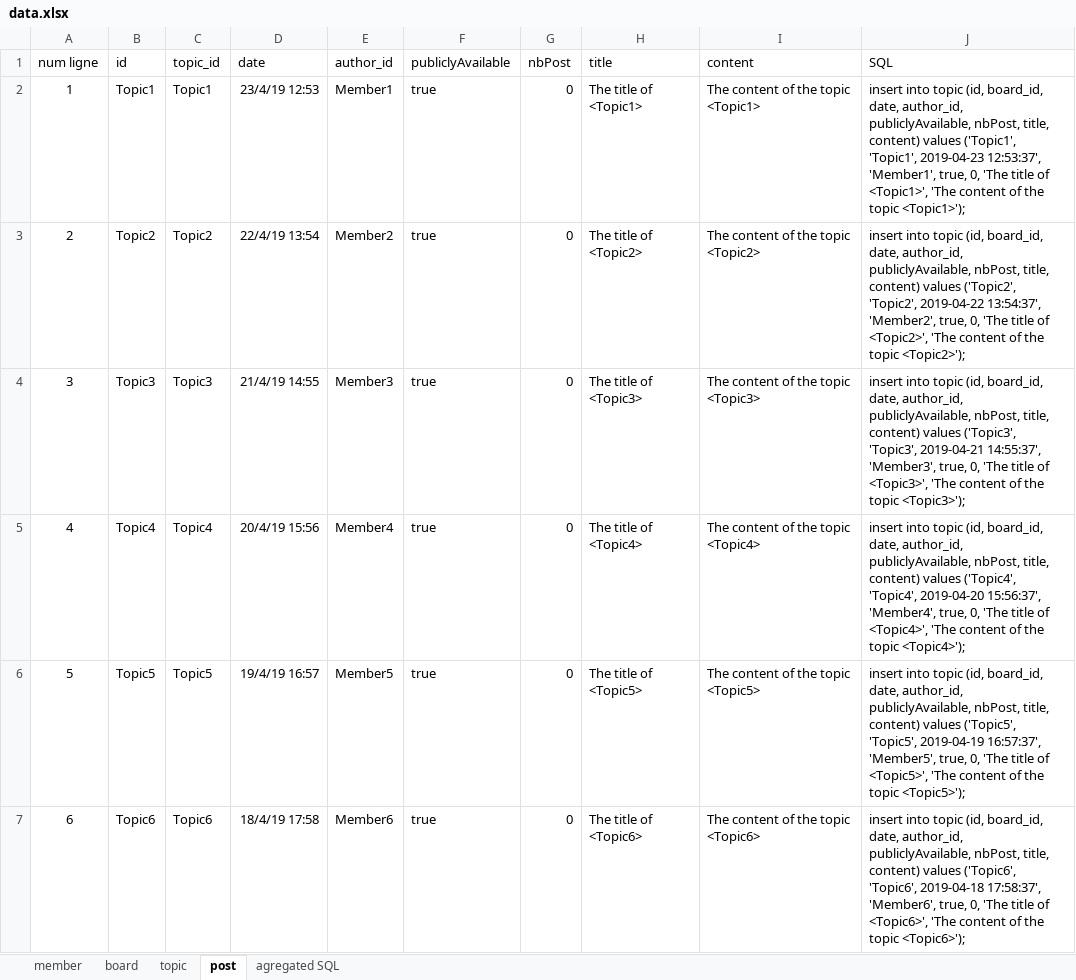
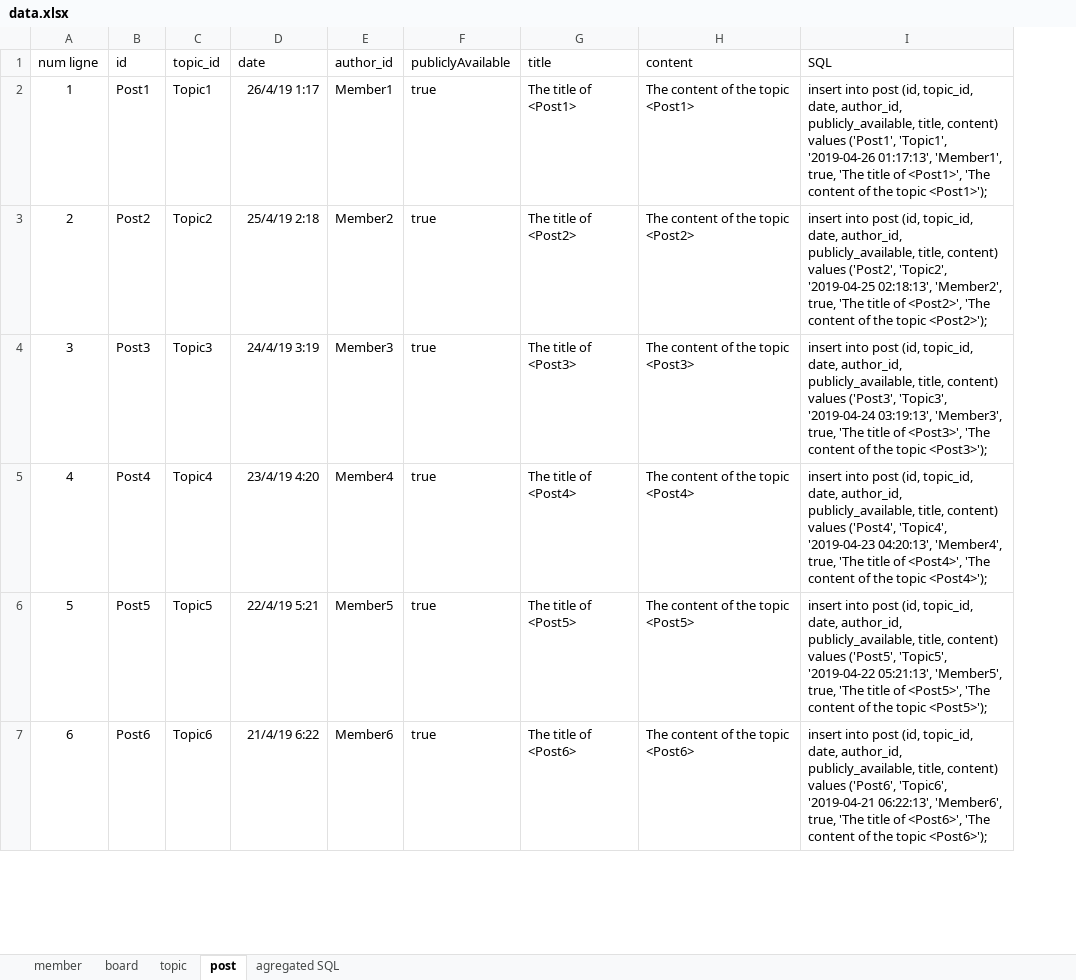
Before and after one commit to graphql-java-generator/graphql-maven-plugin-project, an Excel workbook: graphql-maven-plugin-samples/graphql-maven-plugin-samples-Forum-server/src/main/resources/data.xlsx, sheet post, drawn as a sheet; only a part is shown; values as stored, in another font and other column widths than the file's, no borders; table styles not drawn; removed rows and columns are numbered as before the commit, all else as after; the diff covers the shown part only; the diff names each change by its address in the sheet, - before the commit and + after, or states it on an @@ line.

Commit message:
The Forum sample starts to work (relation are still not managed)

```diff
--- a/graphql-maven-plugin-samples/graphql-maven-plugin-samples-Forum-server/src/main/resources/data.xlsx (sheet post)
+++ b/graphql-maven-plugin-samples/graphql-maven-plugin-samples-Forum-server/src/main/resources/data.xlsx (sheet post)
-column G (nbPost), rows 2-7: all 0
-B2 (id): Topic1
+B2 (id): Post1
-D2 (date): 23/4/19 12:53
+D2 (date): 26/4/19 1:17
-G2 (title): The title of <Topic1>
+G2 (title): The title of <Post1>
-H2 (content): The content of the topic <Topic1>
+H2 (content): The content of the topic <Post1>
-I2 (SQL): insert into topic (id, board_id, date, author_id, publiclyAvailable, nbPost, title, content) values ('Topic1', 'Topic1', 2019-04-23 12:53:37', 'Member1', true, 0, 'The title of <Topic1>', 'The content of the topic <Topic1>');
+I2 (SQL): insert into post (id, topic_id, date, author_id, publicly_available, title, content) values ('Post1', 'Topic1', '2019-04-26 01:17:13', 'Member1', true, 'The title of <Post1>', 'The content of the topic <Post1>');
-B3 (id): Topic2
+B3 (id): Post2
-D3 (date): 22/4/19 13:54
+D3 (date): 25/4/19 2:18
-G3 (title): The title of <Topic2>
+G3 (title): The title of <Post2>
-H3 (content): The content of the topic <Topic2>
+H3 (content): The content of the topic <Post2>
-I3 (SQL): insert into topic (id, board_id, date, author_id, publiclyAvailable, nbPost, title, content) values ('Topic2', 'Topic2', 2019-04-22 13:54:37', 'Member2', true, 0, 'The title of <Topic2>', 'The content of the topic <Topic2>');
+I3 (SQL): insert into post (id, topic_id, date, author_id, publicly_available, title, content) values ('Post2', 'Topic2', '2019-04-25 02:18:13', 'Member2', true, 'The title of <Post2>', 'The content of the topic <Post2>');
-B4 (id): Topic3
+B4 (id): Post3
-D4 (date): 21/4/19 14:55
+D4 (date): 24/4/19 3:19
-G4 (title): The title of <Topic3>
+G4 (title): The title of <Post3>
-H4 (content): The content of the topic <Topic3>
+H4 (content): The content of the topic <Post3>
-I4 (SQL): insert into topic (id, board_id, date, author_id, publiclyAvailable, nbPost, title, content) values ('Topic3', 'Topic3', 2019-04-21 14:55:37', 'Member3', true, 0, 'The title of <Topic3>', 'The content of the topic <Topic3>');
+I4 (SQL): insert into post (id, topic_id, date, author_id, publicly_available, title, content) values ('Post3', 'Topic3', '2019-04-24 03:19:13', 'Member3', true, 'The title of <Post3>', 'The content of the topic <Post3>');
-B5 (id): Topic4
+B5 (id): Post4
-D5 (date): 20/4/19 15:56
+D5 (date): 23/4/19 4:20
-G5 (title): The title of <Topic4>
+G5 (title): The title of <Post4>
-H5 (content): The content of the topic <Topic4>
+H5 (content): The content of the topic <Post4>
-I5 (SQL): insert into topic (id, board_id, date, author_id, publiclyAvailable, nbPost, title, content) values ('Topic4', 'Topic4', 2019-04-20 15:56:37', 'Member4', true, 0, 'The title of <Topic4>', 'The content of the topic <Topic4>');
+I5 (SQL): insert into post (id, topic_id, date, author_id, publicly_available, title, content) values ('Post4', 'Topic4', '2019-04-23 04:20:13', 'Member4', true, 'The title of <Post4>', 'The content of the topic <Post4>');
-B6 (id): Topic5
+B6 (id): Post5
-D6 (date): 19/4/19 16:57
+D6 (date): 22/4/19 5:21
-G6 (title): The title of <Topic5>
+G6 (title): The title of <Post5>
-H6 (content): The content of the topic <Topic5>
+H6 (content): The content of the topic <Post5>
-I6 (SQL): insert into topic (id, board_id, date, author_id, publiclyAvailable, nbPost, title, content) values ('Topic5', 'Topic5', 2019-04-19 16:57:37', 'Member5', true, 0, 'The title of <Topic5>', 'The content of the topic <Topic5>');
+I6 (SQL): insert into post (id, topic_id, date, author_id, publicly_available, title, content) values ('Post5', 'Topic5', '2019-04-22 05:21:13', 'Member5', true, 'The title of <Post5>', 'The content of the topic <Post5>');
-B7 (id): Topic6
+B7 (id): Post6
-D7 (date): 18/4/19 17:58
+D7 (date): 21/4/19 6:22
-G7 (title): The title of <Topic6>
+G7 (title): The title of <Post6>
-H7 (content): The content of the topic <Topic6>
+H7 (content): The content of the topic <Post6>
-I7 (SQL): insert into topic (id, board_id, date, author_id, publiclyAvailable, nbPost, title, content) values ('Topic6', 'Topic6', 2019-04-18 17:58:37', 'Member6', true, 0, 'The title of <Topic6>', 'The content of the topic <Topic6>');
+I7 (SQL): insert into post (id, topic_id, date, author_id, publicly_available, title, content) values ('Post6', 'Topic6', '2019-04-21 06:22:13', 'Member6', true, 'The title of <Post6>', 'The content of the topic <Post6>');
```
Also changed, not shown: 1570 edited cells elsewhere in this sheet, sheet agregated SQL, sheet topic, sheet board, formulas that keep their value, 8 other files.
